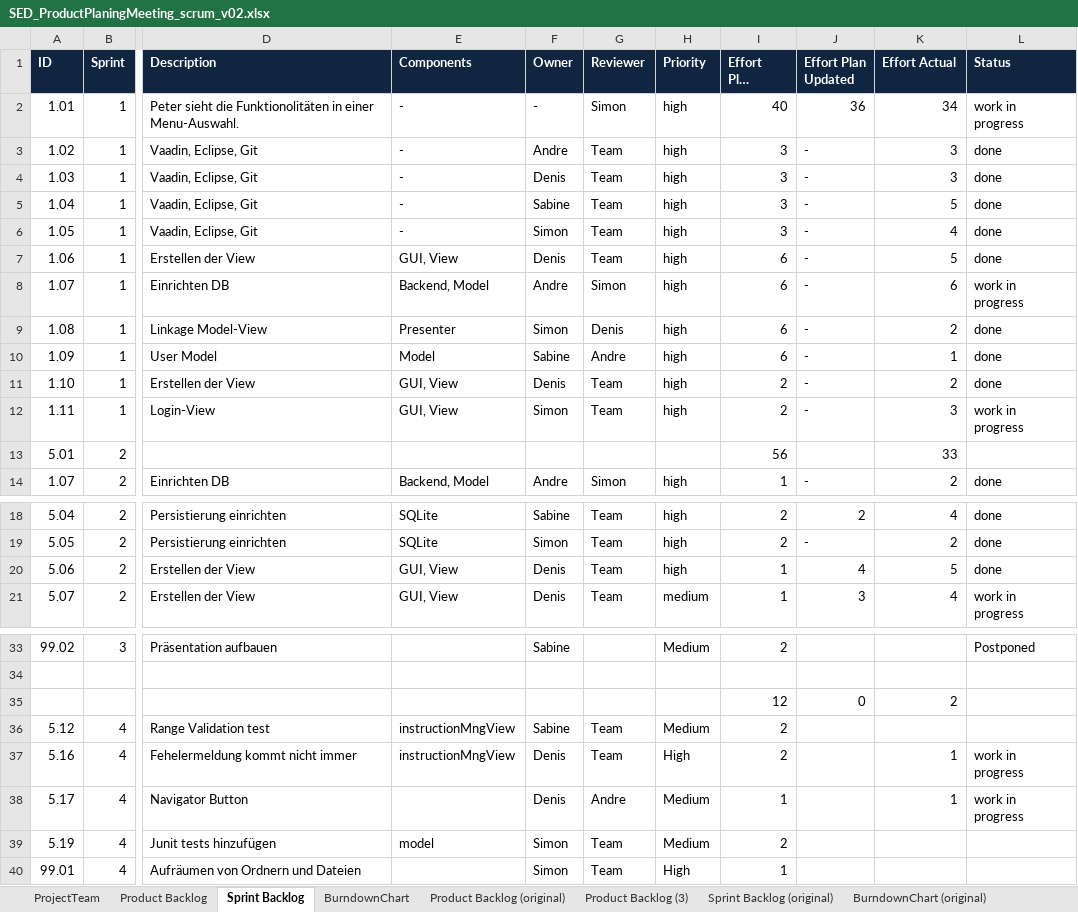
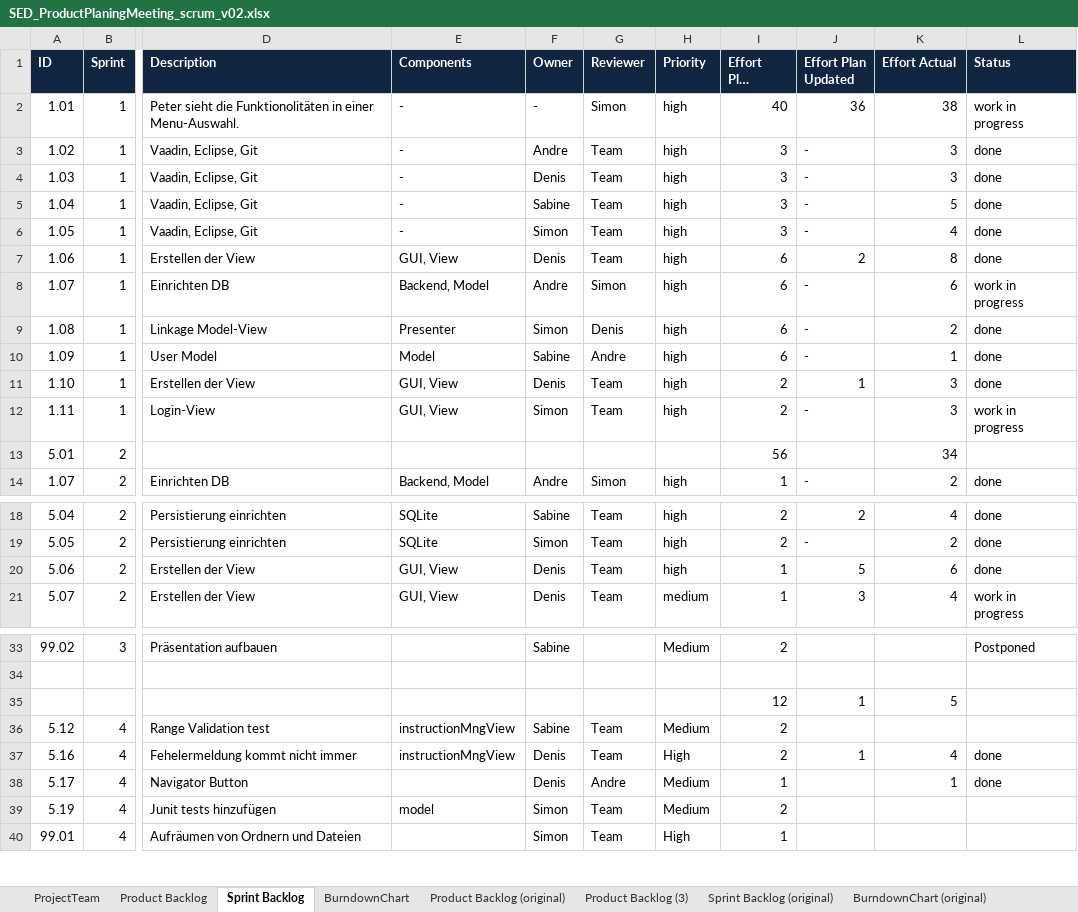
Before and after one commit to berts1bfh/ch.bfh.btx8081.w2020.red, an Excel workbook: doc/SED_ProductPlaningMeeting_scrum_v02.xlsx, sheet Sprint Backlog, drawn as a sheet; only a part is shown, gaps mark what is left out; long unchanged cells end in …; values as stored, in another font and other column widths than the file's, no borders; the diff names each change by its address in the sheet, - before the commit and + after, or states it on an @@ line.

Commit message:
Mein Aufwand geupdated

```diff
--- a/doc/SED_ProductPlaningMeeting_scrum_v02.xlsx (sheet Sprint Backlog)
+++ b/doc/SED_ProductPlaningMeeting_scrum_v02.xlsx (sheet Sprint Backlog)
-K2 (Effort Actual): 34
+K2 (Effort Actual): 38
-J7 (Effort Plan Updated): -
+J7 (Effort Plan Updated): 2
-K7 (Effort Actual): 5
+K7 (Effort Actual): 8
-J11 (Effort Plan Updated): -
+J11 (Effort Plan Updated): 1
-K11 (Effort Actual): 2
+K11 (Effort Actual): 3
-K13 (Effort Actual): 33
+K13 (Effort Actual): 34
-J20 (Effort Plan Updated): 4
+J20 (Effort Plan Updated): 5
-K20 (Effort Actual): 5
+K20 (Effort Actual): 6
-J35 (Effort Plan Updated): 0
+J35 (Effort Plan Updated): 1
-K35 (Effort Actual): 2
+K35 (Effort Actual): 5
-J37 (Effort Plan Updated): (empty)
+J37 (Effort Plan Updated): 1
-K37 (Effort Actual): 1
+K37 (Effort Actual): 4
-L37:L38 (Status): work in progress
+L37:L38 (Status): done
```
